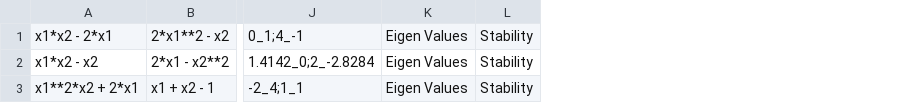
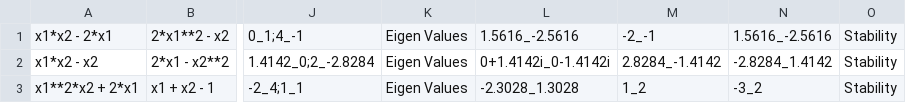
Before and after one commit to RishabhVerma098/Eyantra, a CSV file: Task 0.2/Solutions.csv, drawn as a sheet; only a part is shown, gaps mark what is left out; the diff names each change by its address in the sheet, - before the commit and + after, or states it on an @@ line.

Commit message:
changes made to eigen value matrix function
now eigen values are displayed in sol.cvs

```diff
--- a/Task 0.2/Solutions.csv
+++ b/Task 0.2/Solutions.csv
+column L, rows 1-3: 1.5616_-2.5616 | 0+1.4142i_0-1.4142i | -2.3028_1.3028
+column M, rows 1-3: -2_-1 | 2.8284_-1.4142 | 1_2
+column N, rows 1-3: 1.5616_-2.5616 | -2.8284_1.4142 | -3_2
```
Also changed, not shown: 2 other files.
